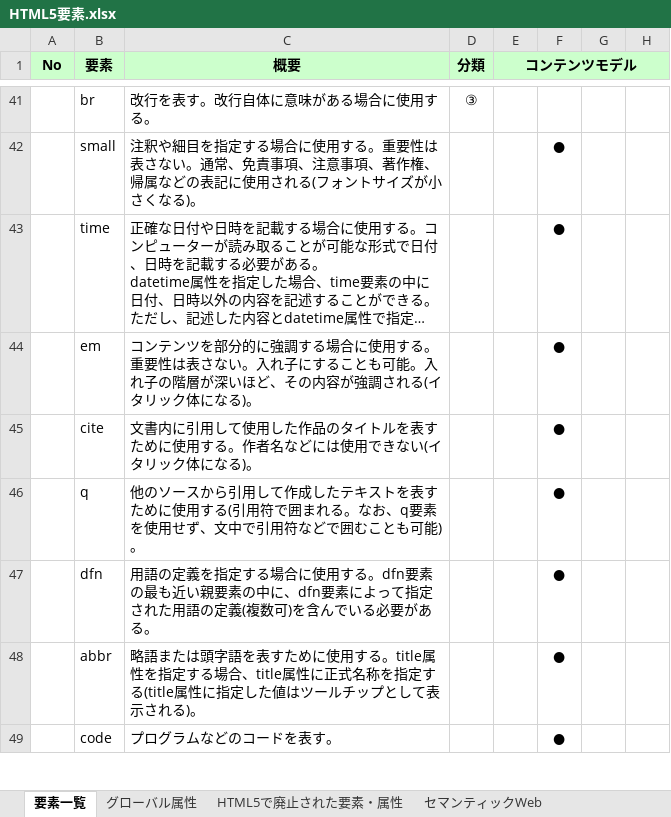
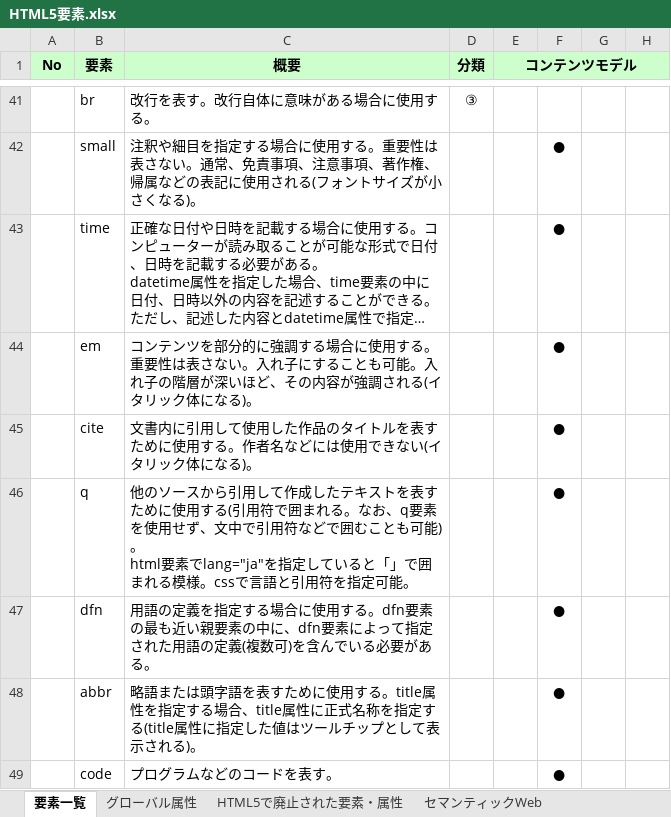
Before and after one commit to devwork555/html5, an Excel workbook: HTML5要素.xlsx, sheet 要素一覧, drawn as a sheet; only a part is shown, gaps mark what is left out; long unchanged cells end in …; values as stored, in another font and other column widths than the file's, no borders; conditional formats not drawn; ↵ is a line break in a cell; the diff names each change by its address in the sheet, - before the commit and + after, or states it on an @@ line.

```diff
--- a/HTML5要素.xlsx (sheet 要素一覧)
+++ b/HTML5要素.xlsx (sheet 要素一覧)
-C46 (概要): …可能)。
+C46 (概要): …可能)。 ↵ html要素でlang="ja"を指定していると「」で囲まれる模様。cssで言語と引用符を指定可能。
```
Also changed, not shown: 1 other file.
